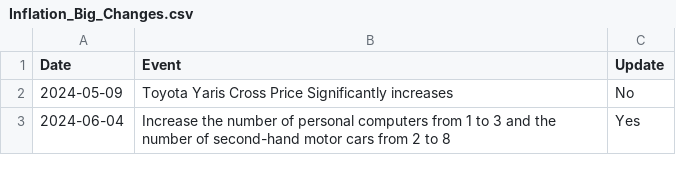
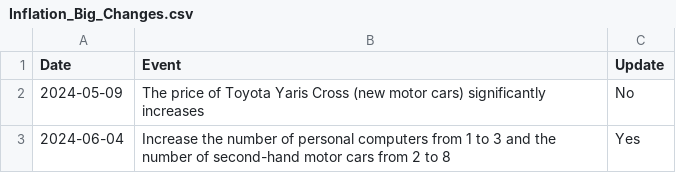
Before and after one commit to kvitalis/CyBPP, a CSV file: Results/Inflation_Big_Changes.csv, drawn as a sheet.

Commit message:
Update Inflation_Big_Changes.csv

```diff
--- a/Results/Inflation_Big_Changes.csv
+++ b/Results/Inflation_Big_Changes.csv
@@ -1,3 +1,3 @@
 Date,Event,Update
-2024-05-09,Toyota Yaris Cross Price Significantly increases,No
+2024-05-09,The price of Toyota Yaris Cross (new motor cars) significantly increases,No
 2024-06-04,Increase the number of personal computers from 1 to 3 and the number of second-hand motor cars from 2 to 8,Yes
```
